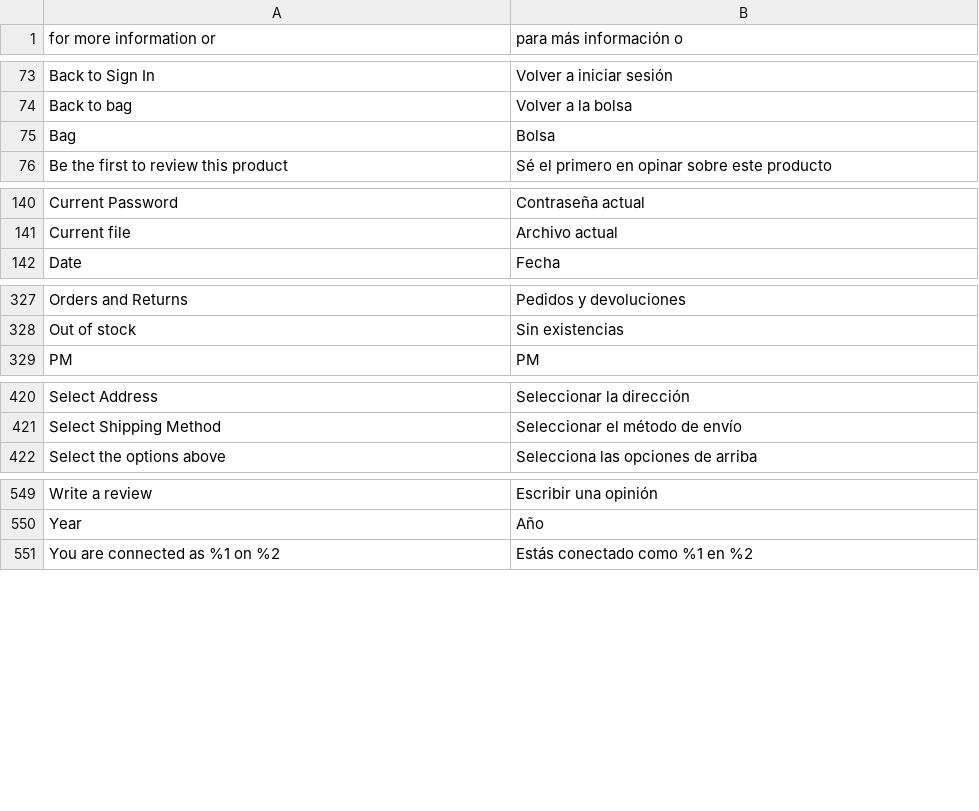
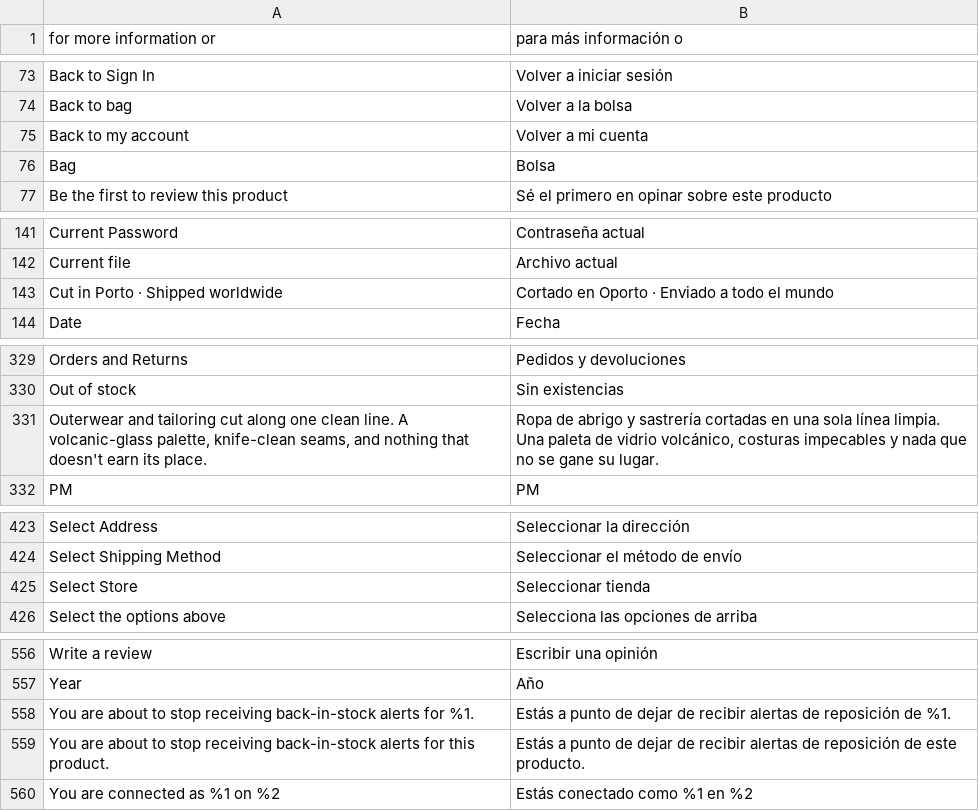
Before and after one commit to mage-obsidian/theme-default, a CSV file: i18n/es_ES.csv, drawn as a sheet; only a part is shown, gaps mark what is left out; the diff covers the shown part only.

```diff
--- a/i18n/es_ES.csv
+++ b/i18n/es_ES.csv
@@ -74,2 +74,3 @@
 "Back to bag","Volver a la bolsa"
+"Back to my account","Volver a mi cuenta"
 "Bag","Bolsa"
@@ -141,2 +142,3 @@
 "Current file","Archivo actual"
+"Cut in Porto · Shipped worldwide","Cortado en Oporto · Enviado a todo el mundo"
 "Date","Fecha"
@@ -328,2 +330,3 @@
 "Out of stock","Sin existencias"
+"Outerwear and tailoring cut along one clean line. A volcanic-glass palette, knife-clean seams, and nothing that doesn't earn its place.","Ropa de abrigo y sastrería cortadas en una sola línea limpia. Una paleta de vidrio volcánico, costuras impecables y nada que no se gane su lugar."
 "PM","PM"
@@ -421,2 +424,3 @@
 "Select Shipping Method","Seleccionar el método de envío"
+"Select Store","Seleccionar tienda"
 "Select the options above","Selecciona las opciones de arriba"
@@ -550,2 +557,4 @@
 "Year","Año"
+"You are about to stop receiving back-in-stock alerts for %1.","Estás a punto de dejar de recibir alertas de reposición de %1."
+"You are about to stop receiving back-in-stock alerts for this product.","Estás a punto de dejar de recibir alertas de reposición de este producto."
 "You are connected as %1 on %2","Estás conectado como %1 en %2"
```
Also changed, not shown: 4 added rows elsewhere in this file, i18n/en_US.csv.
